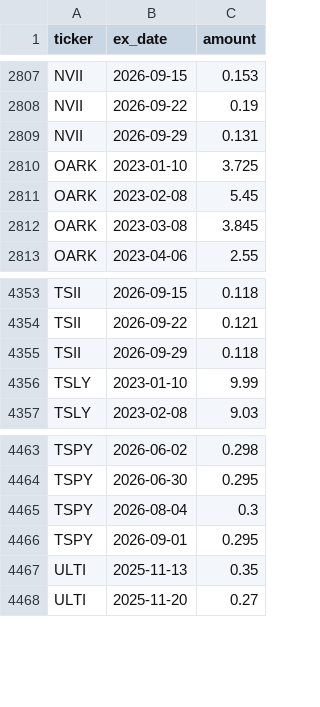
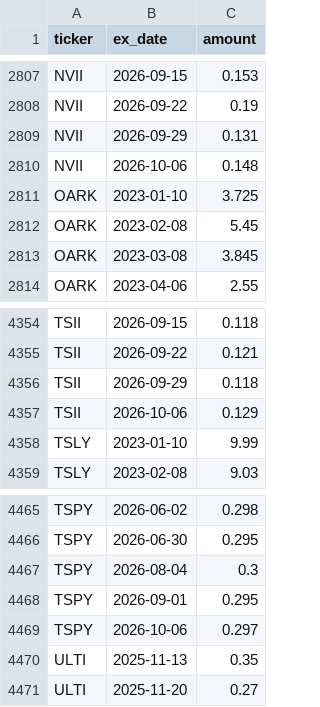
Before and after one commit to jimzucker/TrueYield, a CSV file: data/distributions_history.csv, drawn as a sheet; only a part is shown, gaps mark what is left out; the diff names each change by its address in the sheet, - before the commit and + after, or states it on an @@ line.

```diff
--- a/data/distributions_history.csv
+++ b/data/distributions_history.csv
+row 2810: NVII | 2026-10-06 | 0.148
+row 4357: TSII | 2026-10-06 | 0.129
+row 4469: TSPY | 2026-10-06 | 0.297
```
Also changed, not shown: 6 other files.
